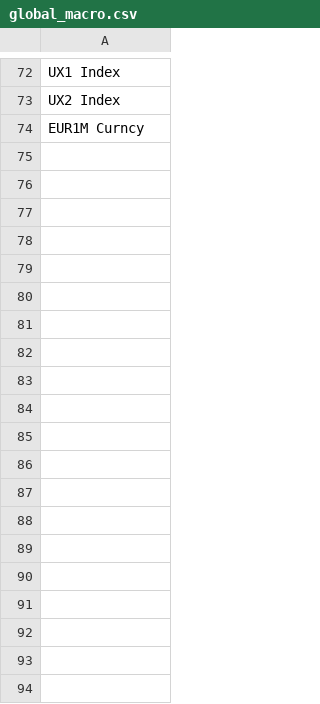
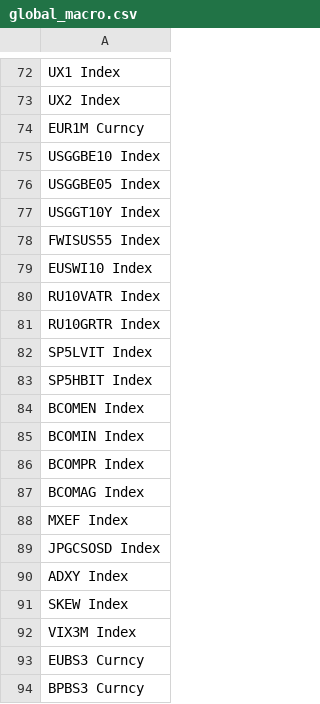
Before and after one commit to VNAZZARENO/data_loader, a CSV file: tickers/global_macro.csv, drawn as a sheet; only a part is shown, gaps mark what is left out.

```diff
--- a/tickers/global_macro.csv
+++ b/tickers/global_macro.csv
@@ -74 +74,21 @@ UX2 Index
 EUR1M Curncy
+USGGBE10 Index
+USGGBE05 Index
+USGGT10Y Index
+FWISUS55 Index
+EUSWI10 Index
+RU10VATR Index
+RU10GRTR Index
+SP5LVIT Index
+SP5HBIT Index
+BCOMEN Index
+BCOMIN Index
+BCOMPR Index
+BCOMAG Index
+MXEF Index
+JPGCSOSD Index
+ADXY Index
+SKEW Index
+VIX3M Index
+EUBS3 Curncy
+BPBS3 Curncy
```
